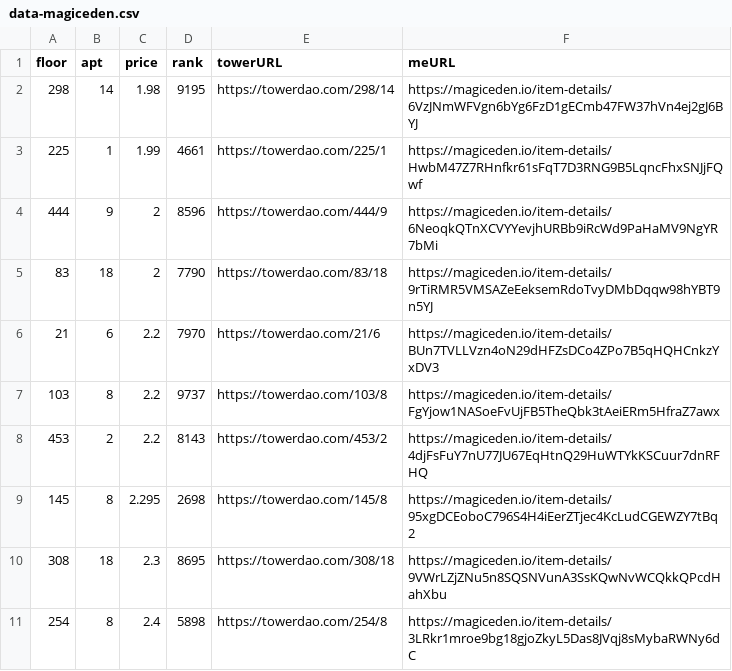
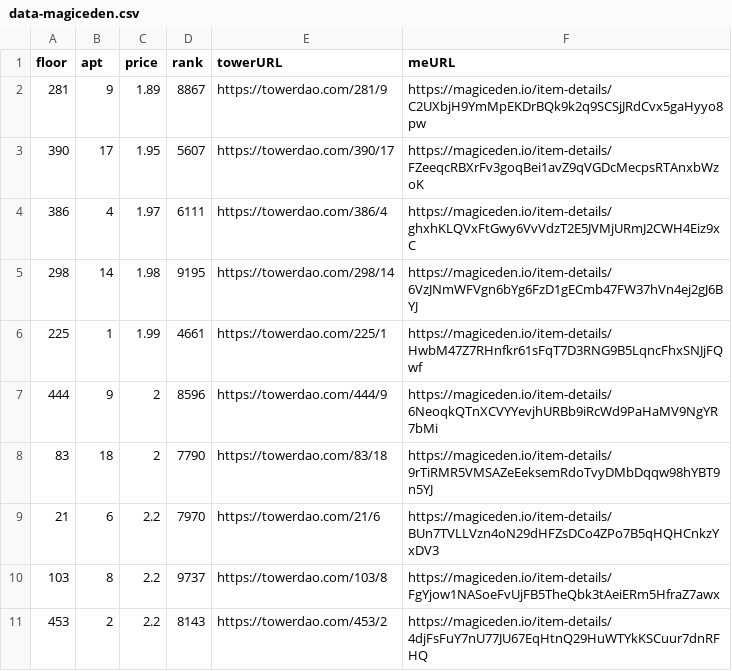
Before and after one commit to braposo/thetower-monitor, a CSV file: data-magiceden.csv, drawn as a sheet; only a part is shown; the shorter side is filled out with more unchanged rows; the diff names each change by its address in the sheet, - before the commit and + after, or states it on an @@ line.

Commit message:
Flat: latest data (2021-11-05T07:17:28.400Z) {   "date": "2021-11-05T07:17:28.400Z",   "files": [     {       "name": "data-magiceden.csv",       "deltaBytes": 370,       "source": "https://api-mainnet.magiceden.io/rpc/getListedNFTsByQuery?q=%7B%22%24match%22%3A%7B%22collectionSymbol%22%3A%22the_tower%22%7D%2C%22%24sort%22%3A%7B%22takerAmount%22%3A1%2C%22createdAt%22%3A-1%7D%7D"     },     {       "name": "data-solanart.csv",       "deltaBytes": 601,       "source": "https://qzlsklfacc.medianetwork.cloud/nft_for_sale?collection=thetower"     },     {       "name": "top-picks-solanart.csv",       "deltaBytes": 1,       "source": "https://qzlsklfacc.medianetwork.cloud/nft_for_sale?collection=thetower"     }   ] }

```diff
--- a/data-magiceden.csv
+++ b/data-magiceden.csv
+row 2: 281 | 9 | 1.89 | 8867 | https://towerdao.com/281/9 | https://magiceden.io/item-details/C2UXbjH9YmMpEKDrBQk9k2q9SCSjJRdCvx5gaHyyo8pw
+row 3: 390 | 17 | 1.95 | 5607 | https://towerdao.com/390/17 | https://magiceden.io/item-details/FZeeqcRBXrFv3goqBei1avZ9qVGDcMecpsRTAnxbWzoK
+row 4: 386 | 4 | 1.97 | 6111 | https://towerdao.com/386/4 | https://magiceden.io/item-details/ghxhKLQVxFtGwy6VvVdzT2E5JVMjURmJ2CWH4Eiz9xC
```
Also changed, not shown: data-solanart.csv, top-picks-solanart.csv.
